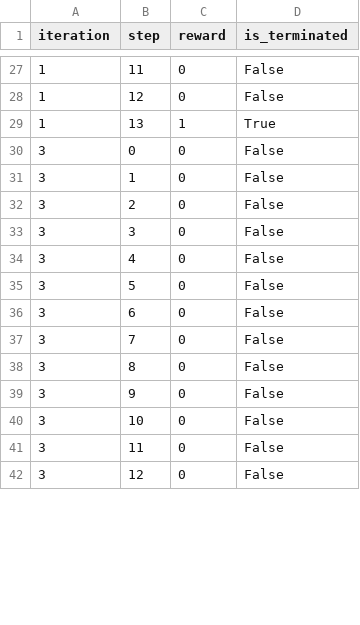
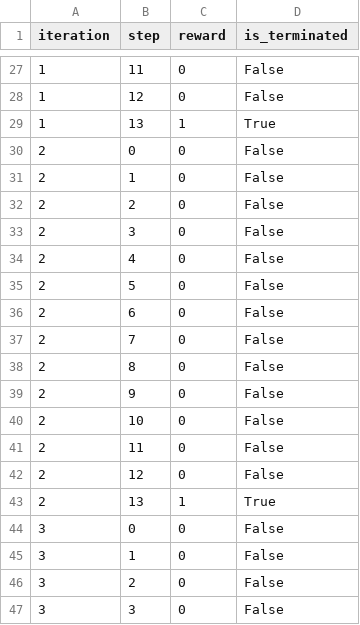
Before and after one commit to TheHKT/curated-agent-architecture, a CSV file: results/frozenlake_big_iterations=10_lookaheaddepth=1_lookaheadsize=1_llmaction=False.csv, drawn as a sheet; only a part is shown, gaps mark what is left out; the shorter side is filled out with more unchanged rows; the diff covers the shown part only; the diff names each change by its address in the sheet, - before the commit and + after, or states it on an @@ line.

```diff
--- a/results/frozenlake_big_iterations=10_lookaheaddepth=1_lookaheadsize=1_llmaction=False.csv
+++ b/results/frozenlake_big_iterations=10_lookaheaddepth=1_lookaheadsize=1_llmaction=False.csv
+row 30: 2 | 0 | 0 | False
+row 31: 2 | 1 | 0 | False
+row 32: 2 | 2 | 0 | False
+row 33: 2 | 3 | 0 | False
+row 34: 2 | 4 | 0 | False
+row 35: 2 | 5 | 0 | False
+row 36: 2 | 6 | 0 | False
+row 37: 2 | 7 | 0 | False
+row 38: 2 | 8 | 0 | False
+row 39: 2 | 9 | 0 | False
+row 40: 2 | 10 | 0 | False
+row 41: 2 | 11 | 0 | False
+row 42: 2 | 12 | 0 | False
+row 43: 2 | 13 | 1 | True
```
Also changed, not shown: 20 removed rows and 3 edited cells elsewhere in this file, 2 other files.
